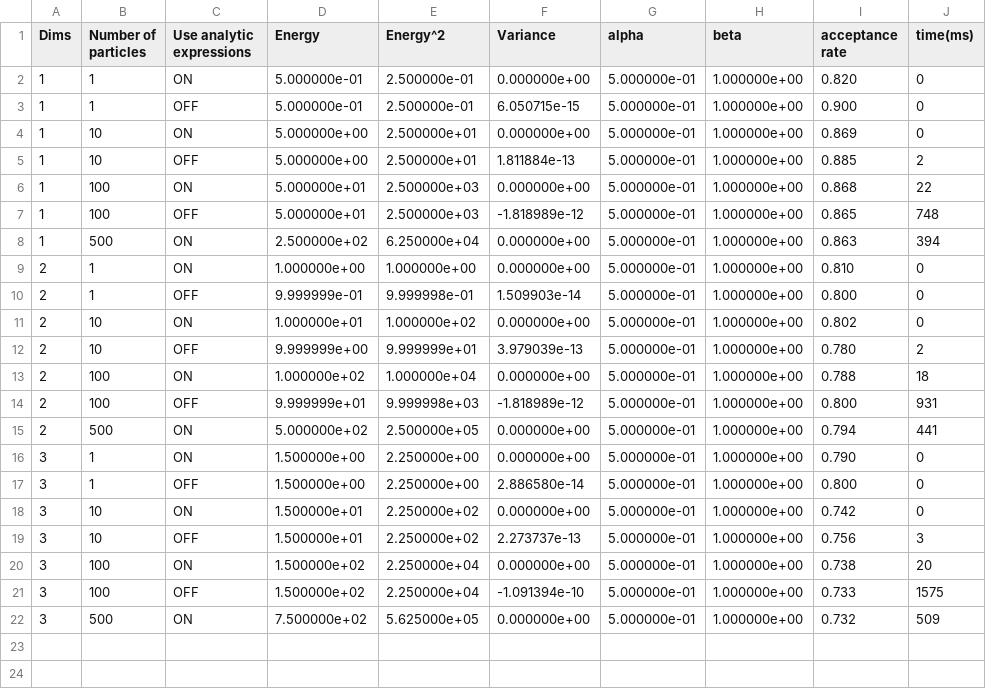
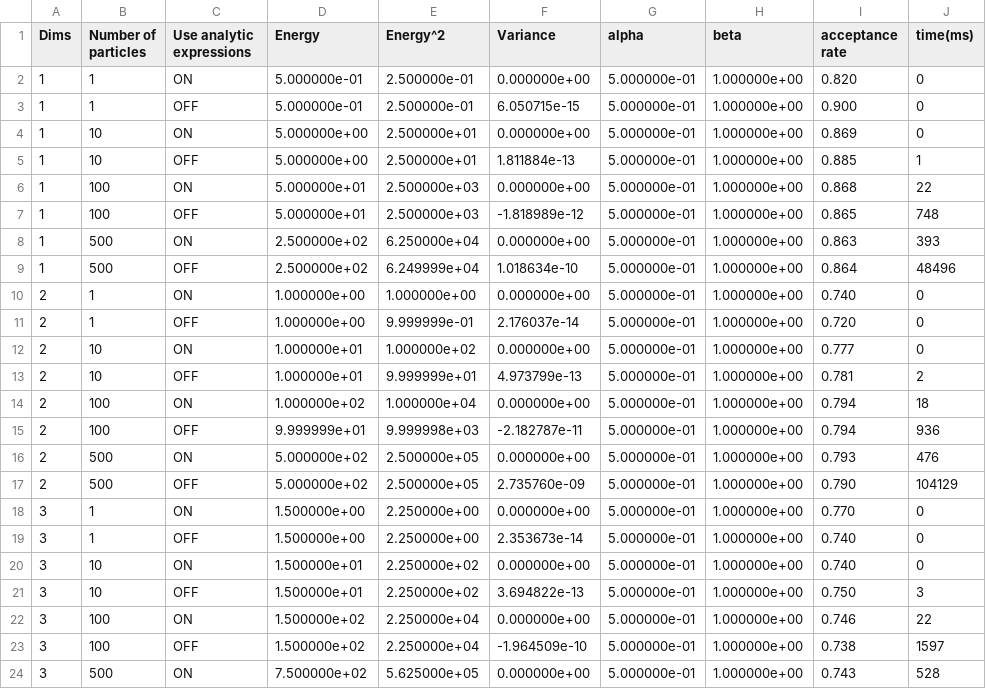
Before and after one commit to bsamseth/qflow, a CSV file: project1/results/vmc_configurations.csv, drawn as a sheet; only a part is shown; the diff covers the shown part only.

Commit message:
Update b) results with 10 times more cycles.
Then able to see complexity in running time for numeric.

```diff
--- a/project1/results/vmc_configurations.csv
+++ b/project1/results/vmc_configurations.csv
@@ -4,19 +4,21 @@ Dims, Number of particles, Use analytic expressions, Energy, Energy^2, Variance,
 1,  10,  ON, 5.000000e+00, 2.500000e+01, 0.000000e+00, 5.000000e-01, 1.000000e+00, 0.869, 0
-1,  10, OFF, 5.000000e+00, 2.500000e+01, 1.811884e-13, 5.000000e-01, 1.000000e+00, 0.885, 2
+1,  10, OFF, 5.000000e+00, 2.500000e+01, 1.811884e-13, 5.000000e-01, 1.000000e+00, 0.885, 1
 1, 100,  ON, 5.000000e+01, 2.500000e+03, 0.000000e+00, 5.000000e-01, 1.000000e+00, 0.868, 22
 1, 100, OFF, 5.000000e+01, 2.500000e+03, -1.818989e-12, 5.000000e-01, 1.000000e+00, 0.865, 748
-1, 500,  ON, 2.500000e+02, 6.250000e+04, 0.000000e+00, 5.000000e-01, 1.000000e+00, 0.863, 394
-2,   1,  ON, 1.000000e+00, 1.000000e+00, 0.000000e+00, 5.000000e-01, 1.000000e+00, 0.810, 0
-2,   1, OFF, 9.999999e-01, 9.999998e-01, 1.509903e-14, 5.000000e-01, 1.000000e+00, 0.800, 0
-2,  10,  ON, 1.000000e+01, 1.000000e+02, 0.000000e+00, 5.000000e-01, 1.000000e+00, 0.802, 0
-2,  10, OFF, 9.999999e+00, 9.999999e+01, 3.979039e-13, 5.000000e-01, 1.000000e+00, 0.780, 2
-2, 100,  ON, 1.000000e+02, 1.000000e+04, 0.000000e+00, 5.000000e-01, 1.000000e+00, 0.788, 18
-2, 100, OFF, 9.999999e+01, 9.999998e+03, -1.818989e-12, 5.000000e-01, 1.000000e+00, 0.800, 931
-2, 500,  ON, 5.000000e+02, 2.500000e+05, 0.000000e+00, 5.000000e-01, 1.000000e+00, 0.794, 441
-3,   1,  ON, 1.500000e+00, 2.250000e+00, 0.000000e+00, 5.000000e-01, 1.000000e+00, 0.790, 0
-3,   1, OFF, 1.500000e+00, 2.250000e+00, 2.886580e-14, 5.000000e-01, 1.000000e+00, 0.800, 0
-3,  10,  ON, 1.500000e+01, 2.250000e+02, 0.000000e+00, 5.000000e-01, 1.000000e+00, 0.742, 0
-3,  10, OFF, 1.500000e+01, 2.250000e+02, 2.273737e-13, 5.000000e-01, 1.000000e+00, 0.756, 3
-3, 100,  ON, 1.500000e+02, 2.250000e+04, 0.000000e+00, 5.000000e-01, 1.000000e+00, 0.738, 20
-3, 100, OFF, 1.500000e+02, 2.250000e+04, -1.091394e-10, 5.000000e-01, 1.000000e+00, 0.733, 1575
-3, 500,  ON, 7.500000e+02, 5.625000e+05, 0.000000e+00, 5.000000e-01, 1.000000e+00, 0.732, 509
+1, 500,  ON, 2.500000e+02, 6.250000e+04, 0.000000e+00, 5.000000e-01, 1.000000e+00, 0.863, 393
+1, 500, OFF, 2.500000e+02, 6.249999e+04, 1.018634e-10, 5.000000e-01, 1.000000e+00, 0.864, 48496
+2,   1,  ON, 1.000000e+00, 1.000000e+00, 0.000000e+00, 5.000000e-01, 1.000000e+00, 0.740, 0
+2,   1, OFF, 1.000000e+00, 9.999999e-01, 2.176037e-14, 5.000000e-01, 1.000000e+00, 0.720, 0
+2,  10,  ON, 1.000000e+01, 1.000000e+02, 0.000000e+00, 5.000000e-01, 1.000000e+00, 0.777, 0
+2,  10, OFF, 1.000000e+01, 9.999999e+01, 4.973799e-13, 5.000000e-01, 1.000000e+00, 0.781, 2
+2, 100,  ON, 1.000000e+02, 1.000000e+04, 0.000000e+00, 5.000000e-01, 1.000000e+00, 0.794, 18
+2, 100, OFF, 9.999999e+01, 9.999998e+03, -2.182787e-11, 5.000000e-01, 1.000000e+00, 0.794, 936
+2, 500,  ON, 5.000000e+02, 2.500000e+05, 0.000000e+00, 5.000000e-01, 1.000000e+00, 0.793, 476
+2, 500, OFF, 5.000000e+02, 2.500000e+05, 2.735760e-09, 5.000000e-01, 1.000000e+00, 0.790, 104129
+3,   1,  ON, 1.500000e+00, 2.250000e+00, 0.000000e+00, 5.000000e-01, 1.000000e+00, 0.770, 0
+3,   1, OFF, 1.500000e+00, 2.250000e+00, 2.353673e-14, 5.000000e-01, 1.000000e+00, 0.740, 0
+3,  10,  ON, 1.500000e+01, 2.250000e+02, 0.000000e+00, 5.000000e-01, 1.000000e+00, 0.740, 0
+3,  10, OFF, 1.500000e+01, 2.250000e+02, 3.694822e-13, 5.000000e-01, 1.000000e+00, 0.750, 3
+3, 100,  ON, 1.500000e+02, 2.250000e+04, 0.000000e+00, 5.000000e-01, 1.000000e+00, 0.746, 22
+3, 100, OFF, 1.500000e+02, 2.250000e+04, -1.964509e-10, 5.000000e-01, 1.000000e+00, 0.738, 1597
+3, 500,  ON, 7.500000e+02, 5.625000e+05, 0.000000e+00, 5.000000e-01, 1.000000e+00, 0.743, 528
```
Also changed, not shown: 1 added row elsewhere in this file.
